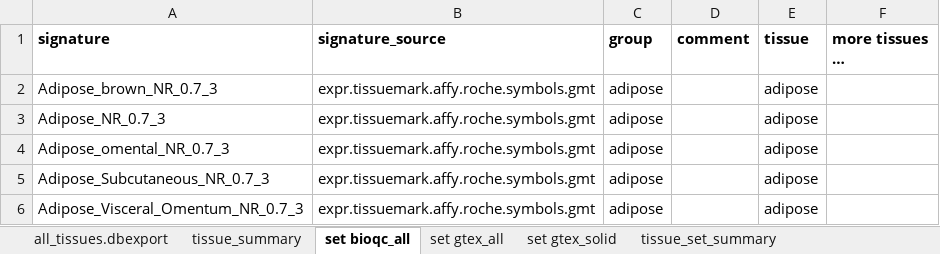
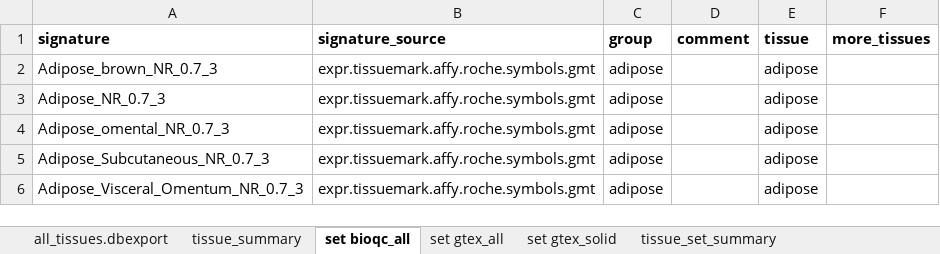
Before and after one commit to grst/BioQC_GEO_analysis, an Excel workbook: manual_annotation/tissue_annotation.xlsx, sheet set bioqc_all, drawn as a sheet; only a part is shown; values as stored, in another font and other column widths than the file's, no borders; conditional formats not drawn; the diff names each change by its address in the sheet, - before the commit and + after, or states it on an @@ line.

```diff
--- a/manual_annotation/tissue_annotation.xlsx (sheet set bioqc_all)
+++ b/manual_annotation/tissue_annotation.xlsx (sheet set bioqc_all)
-F1: more tissues …
+F1: more_tissues
```
Also changed, not shown: sheet set gtex_solid, sheet set gtex_all, 3 other files.
